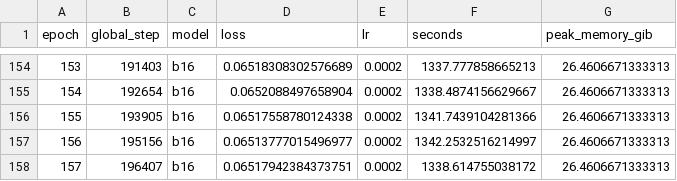
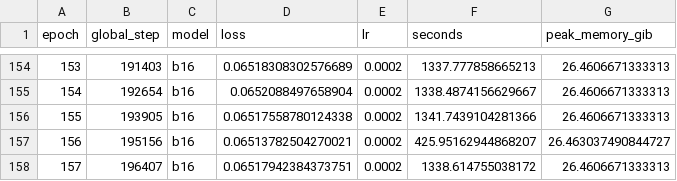
Before and after one commit to Yulongggggg/Reproduce_JIT, a CSV file: reports/training.csv, drawn as a sheet; only a part is shown, gaps mark what is left out.

```diff
--- a/reports/training.csv
+++ b/reports/training.csv
@@ -156,3 +156,3 @@ epoch,global_step,model,loss,lr,seconds,peak_memory_gib
 155,193905,b16,0.06517558780124338,0.0002,1341.7439104281366,26.4606671333313
-156,195156,b16,0.06513777015496977,0.0002,1342.2532516214997,26.4606671333313
+156,195156,b16,0.06513782504270021,0.0002,425.95162944868207,26.463037490844727
 157,196407,b16,0.06517942384373751,0.0002,1338.614755038172,26.4606671333313
```
Also changed, not shown: 4 other files.
